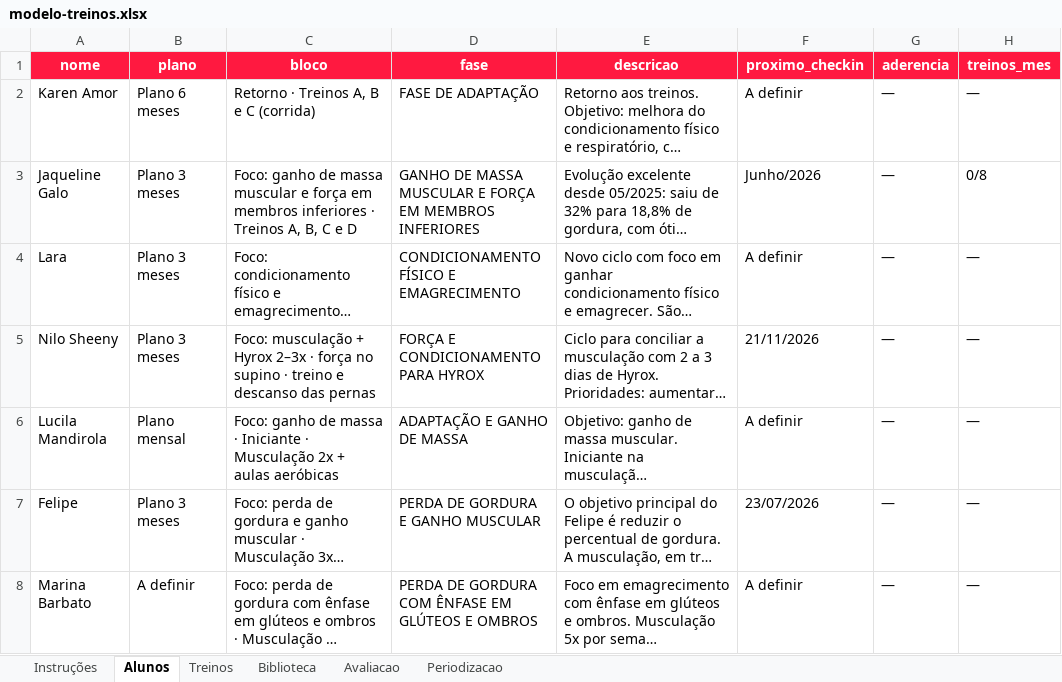
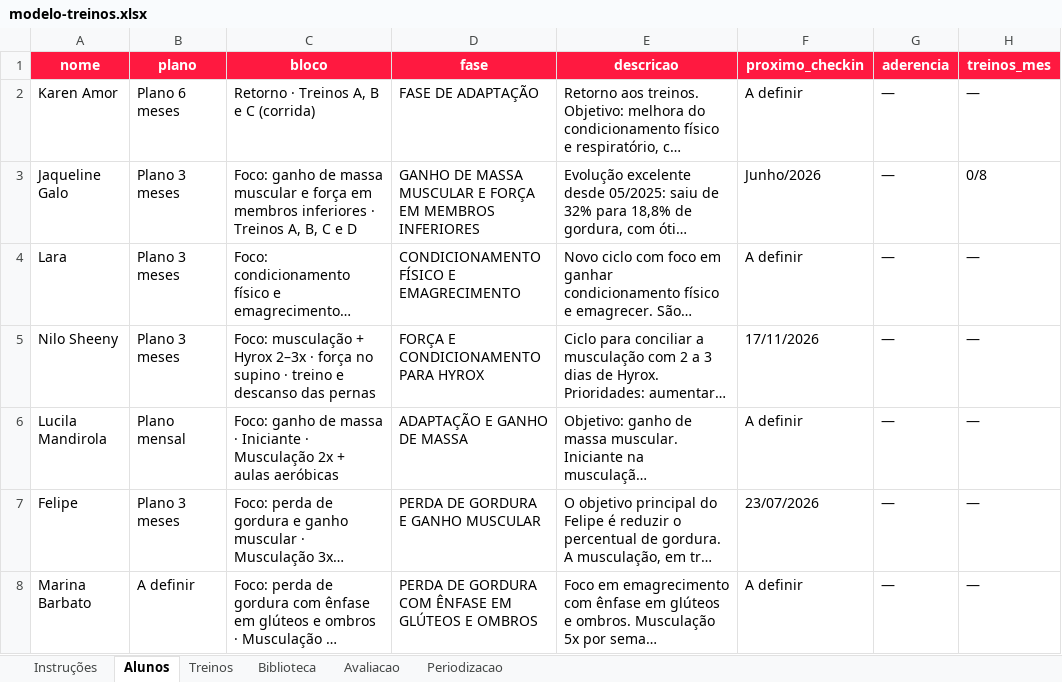
Before and after one commit to laricampos7/larissa-campos-plataforma, an Excel workbook: gerador/modelo-treinos.xlsx, sheet Alunos, drawn as a sheet; only a part is shown; long unchanged cells end in …; values as stored, in another font and other column widths than the file's, no borders; the diff names each change by its address in the sheet, - before the commit and + after, or states it on an @@ line.

```diff
--- a/gerador/modelo-treinos.xlsx (sheet Alunos)
+++ b/gerador/modelo-treinos.xlsx (sheet Alunos)
-F5 (proximo_checkin): 21/11/2026
+F5 (proximo_checkin): 17/11/2026
```
Also changed, not shown: 1 other file.
